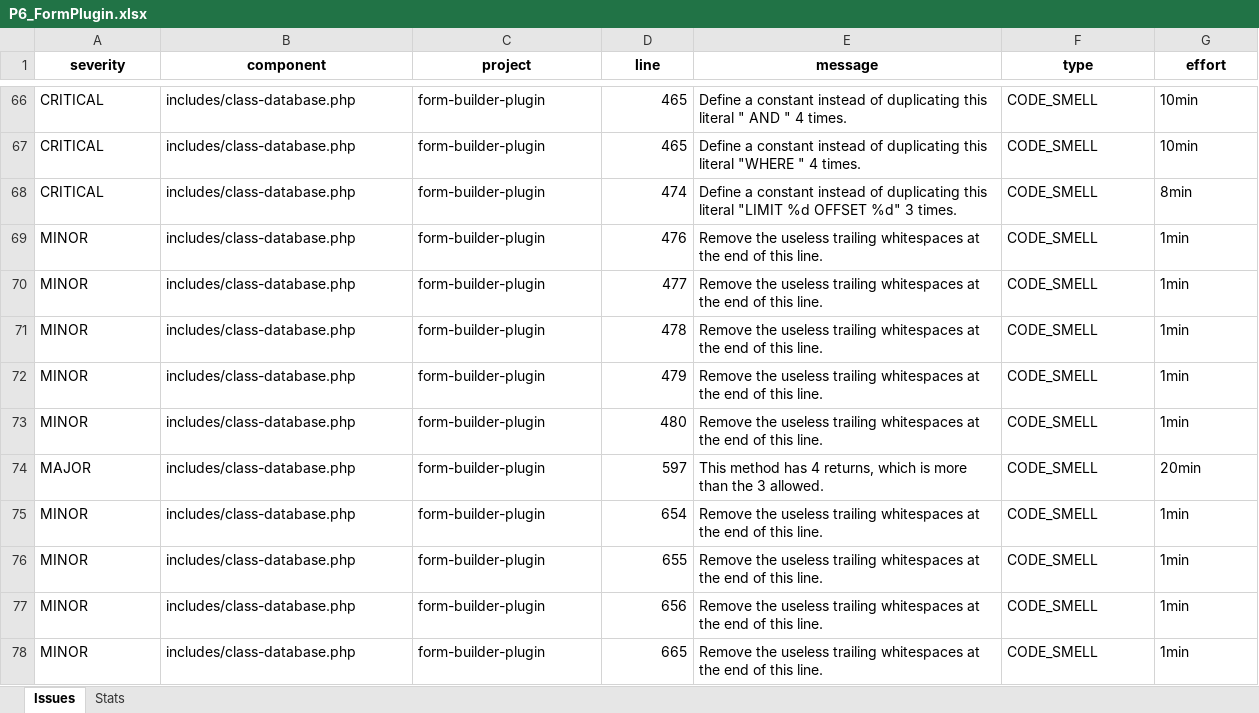
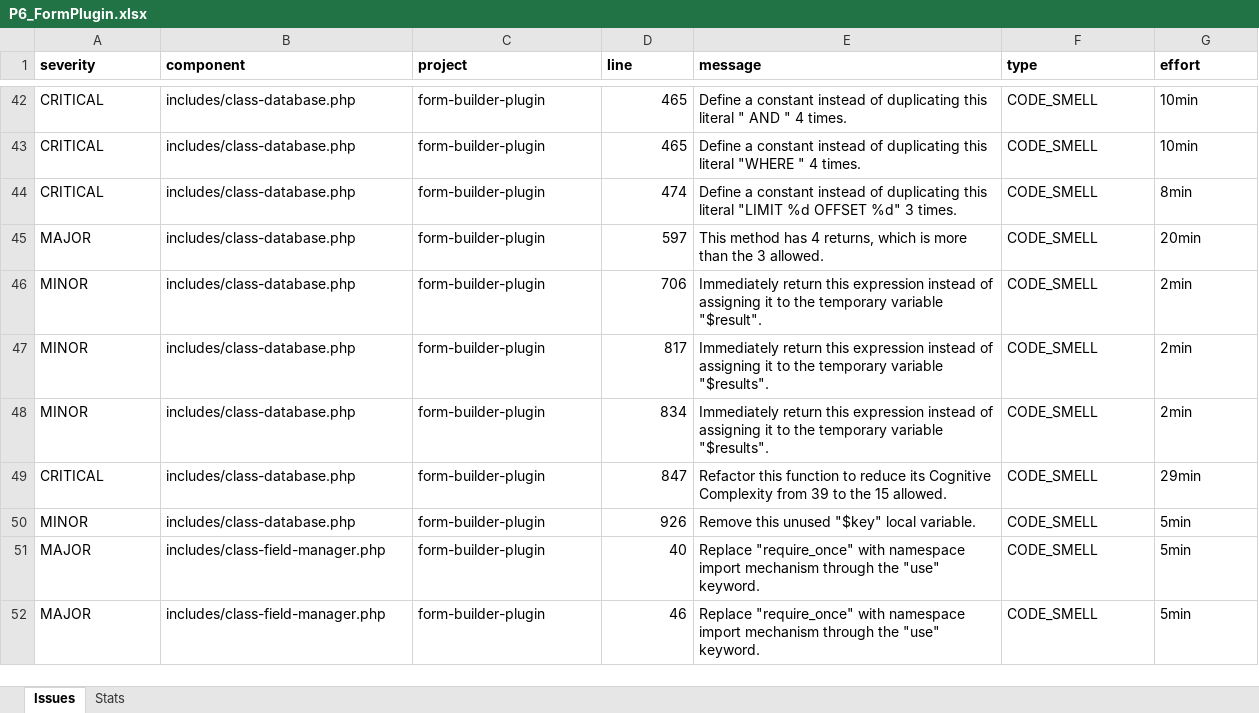
Before and after one commit to Kashifraz/DIinAGP, an Excel workbook: design_issues/sonarqube/P6_FormPlugin.xlsx, sheet Issues, drawn as a sheet; only a part is shown, gaps mark what is left out; the shorter side is filled out with more unchanged rows; values as stored, in another font and other column widths than the file's, no borders; the diff covers the shown part only; the diff names each change by its address in the sheet, - before the commit and + after, or states it on an @@ line.

```diff
--- a/design_issues/sonarqube/P6_FormPlugin.xlsx (sheet Issues)
+++ b/design_issues/sonarqube/P6_FormPlugin.xlsx (sheet Issues)
-A1:G1 alignment: center
+A1:G1 alignment: left
-row 69: MINOR | includes/class-database.php | form-builder-plugin | 476 | Remove the useless trailing whitespaces at the end of this line. | CODE_SMELL | 1min
-row 70: MINOR | includes/class-database.php | form-builder-plugin | 477 | Remove the useless trailing whitespaces at the end of this line. | CODE_SMELL | 1min
-row 71: MINOR | includes/class-database.php | form-builder-plugin | 478 | Remove the useless trailing whitespaces at the end of this line. | CODE_SMELL | 1min
-row 72: MINOR | includes/class-database.php | form-builder-plugin | 479 | Remove the useless trailing whitespaces at the end of this line. | CODE_SMELL | 1min
-row 73: MINOR | includes/class-database.php | form-builder-plugin | 480 | Remove the useless trailing whitespaces at the end of this line. | CODE_SMELL | 1min
-row 75: MINOR | includes/class-database.php | form-builder-plugin | 654 | Remove the useless trailing whitespaces at the end of this line. | CODE_SMELL | 1min
-row 76: MINOR | includes/class-database.php | form-builder-plugin | 655 | Remove the useless trailing whitespaces at the end of this line. | CODE_SMELL | 1min
-row 77: MINOR | includes/class-database.php | form-builder-plugin | 656 | Remove the useless trailing whitespaces at the end of this line. | CODE_SMELL | 1min
-row 78: MINOR | includes/class-database.php | form-builder-plugin | 665 | Remove the useless trailing whitespaces at the end of this line. | CODE_SMELL | 1min
```
Also changed, not shown: 43 removed rows elsewhere in this sheet, sheet Stats, design_issues/sonarqube/P10_POS.xlsx, design_issues/sonarqube/P2_VocabularyApp.xlsx, 7 other files.
